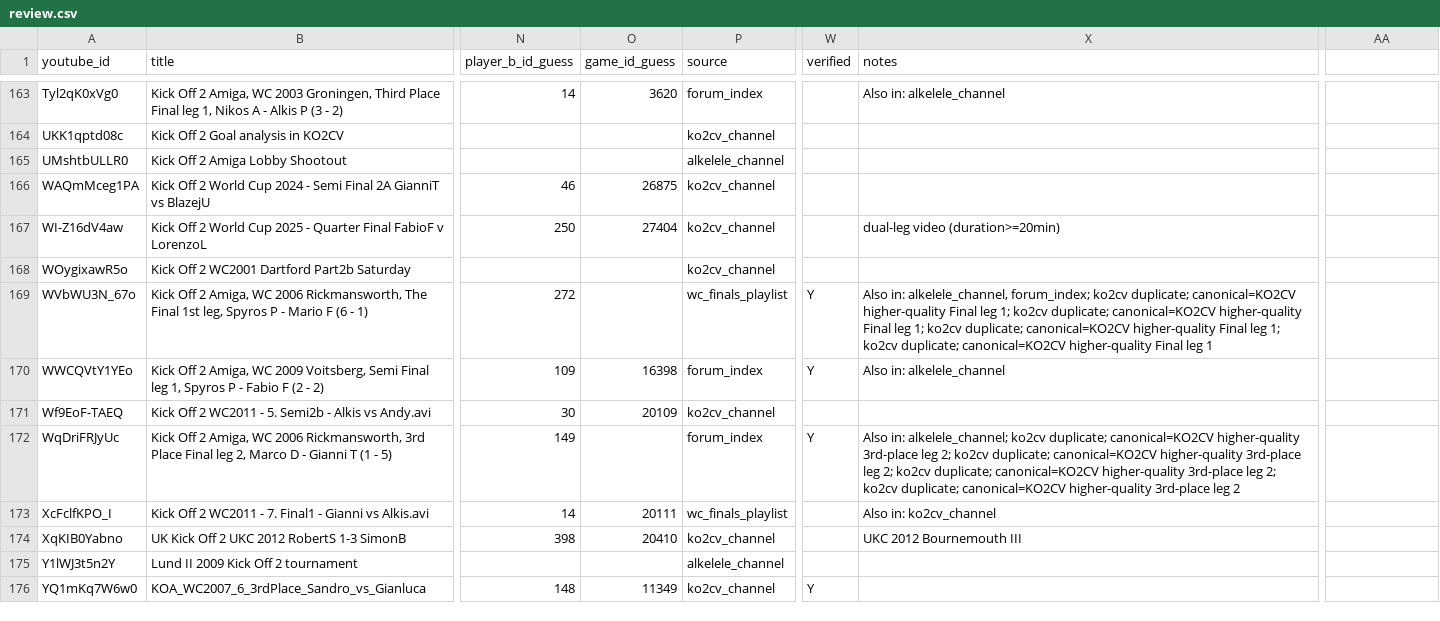
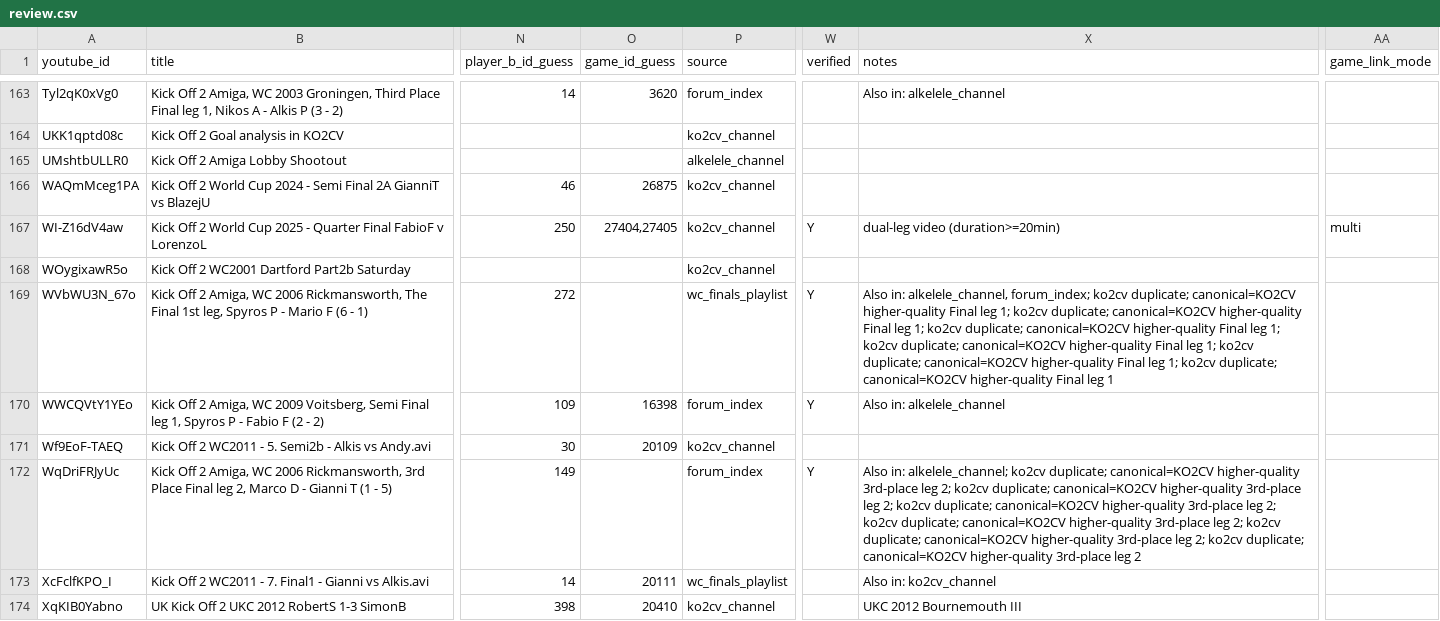
Before and after one commit to DaghN/ratings.kickoff2, a CSV file: data/amiga/tournament_videos/review.csv, drawn as a sheet; only a part is shown, gaps mark what is left out; the shorter side is filled out with more unchanged rows; the diff covers the shown part only; the diff names each change by its address in the sheet, - before the commit and + after, or states it on an @@ line.

```diff
--- a/data/amiga/tournament_videos/review.csv
+++ b/data/amiga/tournament_videos/review.csv
-AA1: (empty)
+AA1: game_link_mode
-O167 (game_id_guess): 27404
+O167 (game_id_guess): 27404,27405
-W167 (verified): (empty)
+W167 (verified): Y
-AA167 (game_link_mode): (empty)
+AA167 (game_link_mode): multi
-X169 (notes): …Final leg 1
+X169 (notes): …Final leg 1; ko2cv duplicate; canonical=KO2CV higher-quality Final leg 1; ko2cv duplicate; canonical=KO2CV higher-quality Final leg 1
-X172 (notes): …3rd-place leg 2
+X172 (notes): …3rd-place leg 2; ko2cv duplicate; canonical=KO2CV higher-quality 3rd-place leg 2; ko2cv duplicate; canonical=KO2CV higher-quality 3rd-place leg 2
```
Also changed, not shown: 60 edited cells elsewhere in this file, site/public_html/data/amiga/tournament_videos/review.csv, 44 other files.
